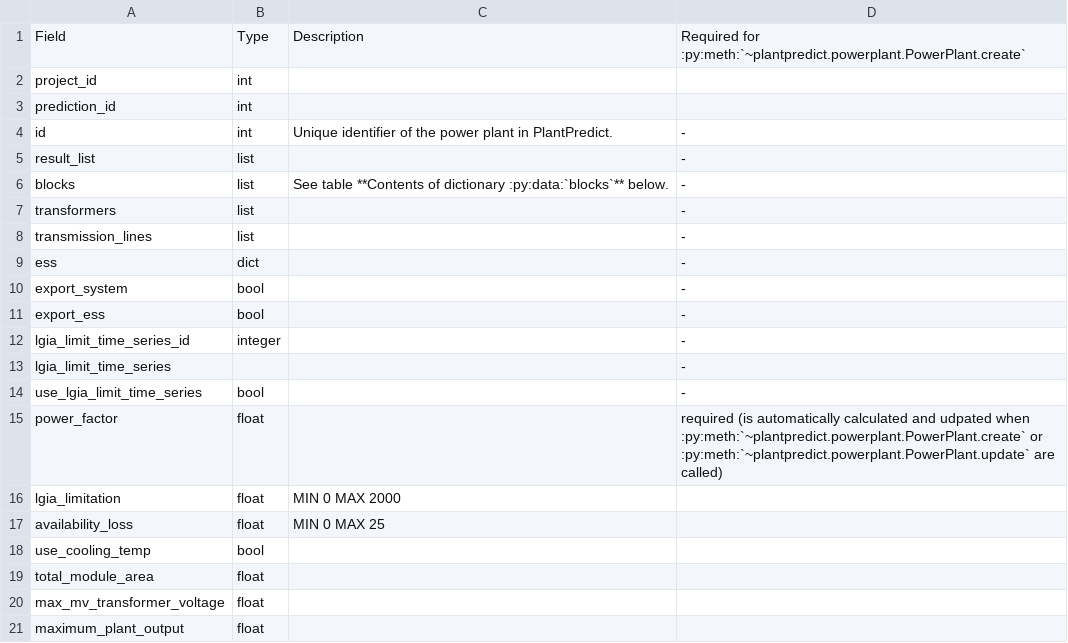
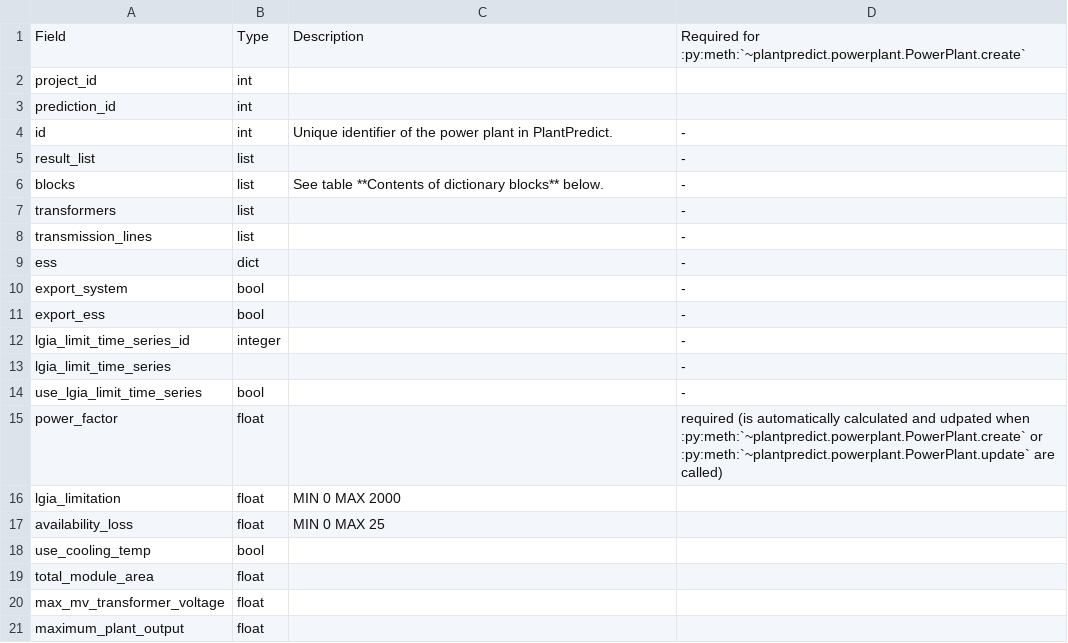
Before and after one commit to adriesse/plantpredict-python, a CSV file: docs/_static/csv_tables/powerplant.csv, drawn as a sheet.

```diff
--- a/docs/_static/csv_tables/powerplant.csv
+++ b/docs/_static/csv_tables/powerplant.csv
@@ -5,3 +5,3 @@ id,int,Unique identifier of the power plant in PlantPredict.,-
 result_list,list,,-
-blocks,list,See table **Contents of dictionary :py:data:`blocks`** below.,-
+blocks,list,See table **Contents of dictionary blocks** below.,-
 transformers,list,,-
```
Also changed, not shown: 1 other file.
